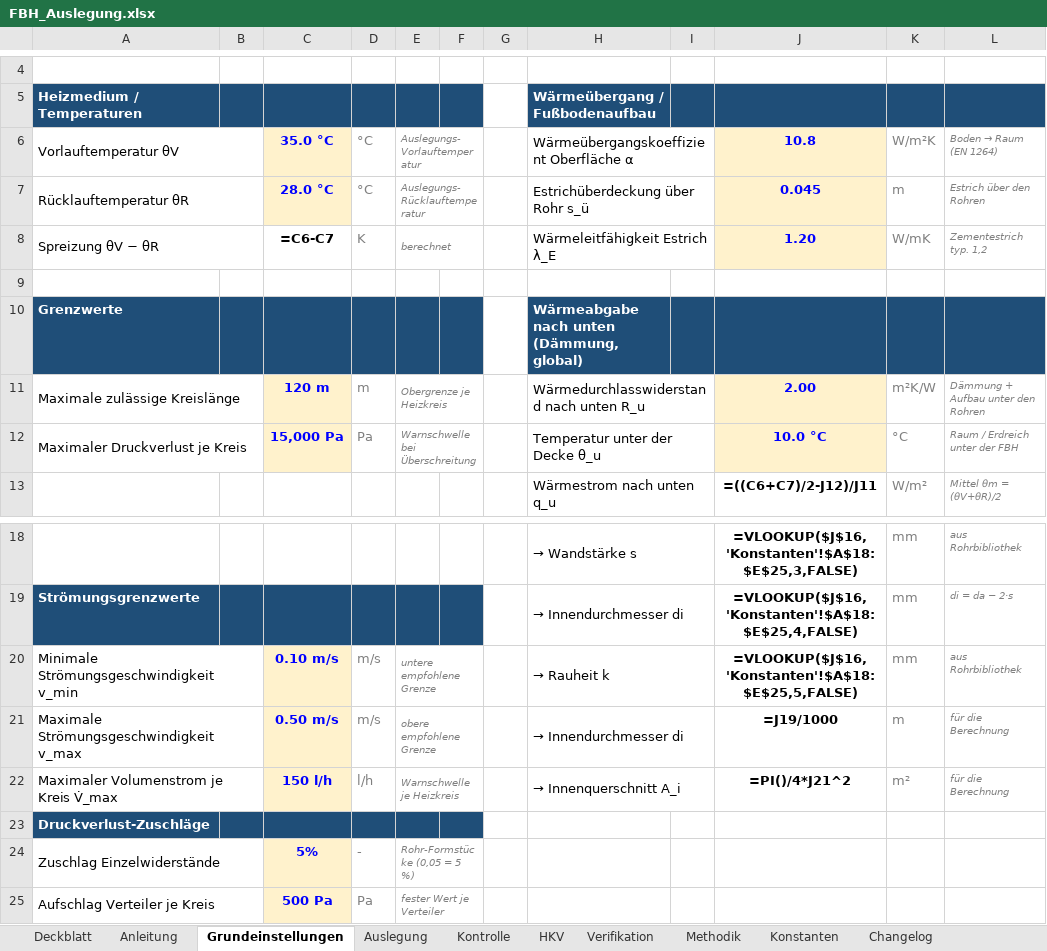
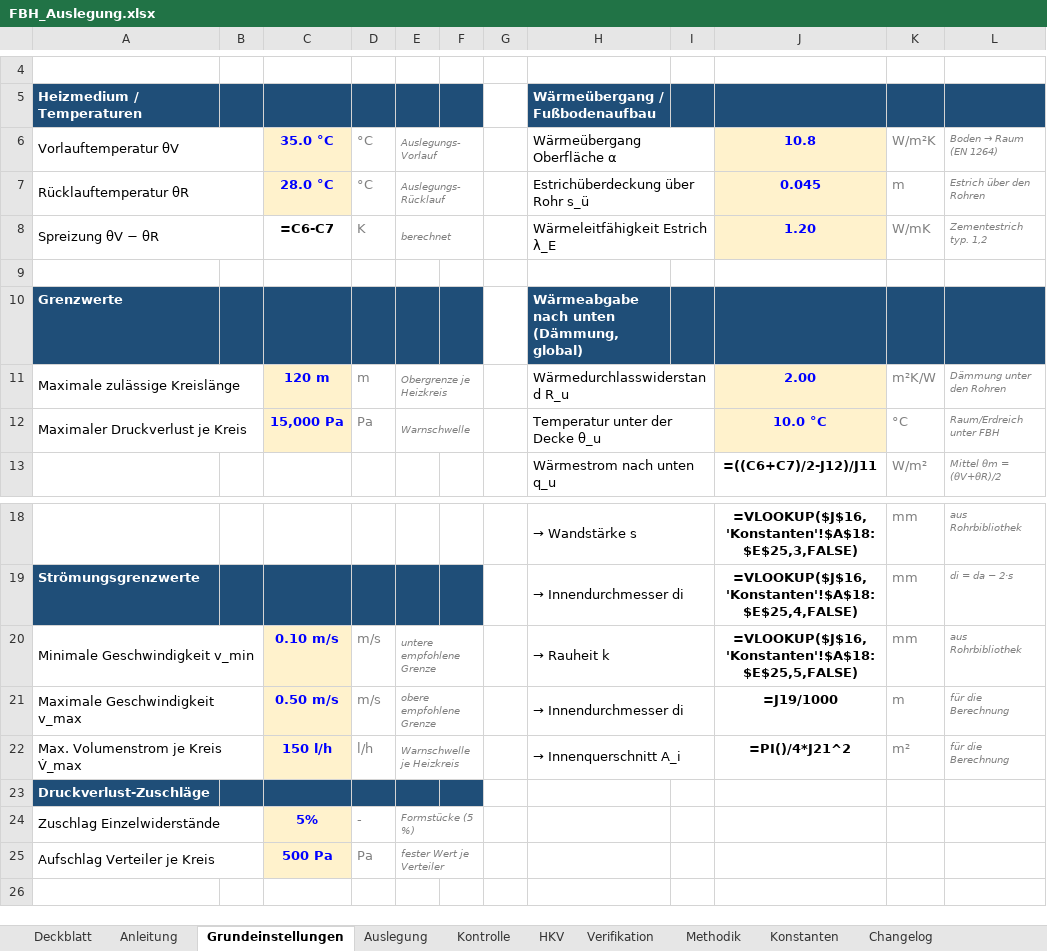
Before and after one commit to diffad/agnFBHExcel, an Excel workbook: FBH_Auslegung.xlsx, sheet Grundeinstellungen, drawn as a sheet; only a part is shown, gaps mark what is left out; values as stored, in another font and other column widths than the file's, no borders; formulas without a stored value are shown as written; charts and pictures not drawn; the diff names each change by its address in the sheet, - before the commit and + after, or states it on an @@ line.

```diff
--- a/FBH_Auslegung.xlsx (sheet Grundeinstellungen)
+++ b/FBH_Auslegung.xlsx (sheet Grundeinstellungen)
-E6: Auslegungs-Vorlauftemperatur
+E6: Auslegungs-Vorlauf
-H6: Wärmeübergangskoeffizient Oberfläche α
+H6: Wärmeübergang Oberfläche α
-E7: Auslegungs-Rücklauftemperatur
+E7: Auslegungs-Rücklauf
-H11: Wärmedurchlasswiderstand nach unten R_u
+H11: Wärmedurchlasswiderstand R_u
-L11: Dämmung + Aufbau unter den Rohren
+L11: Dämmung unter den Rohren
-E12: Warnschwelle bei Überschreitung
+E12: Warnschwelle
-L12: Raum / Erdreich unter der FBH
+L12: Raum/Erdreich unter FBH
-A20: Minimale Strömungsgeschwindigkeit v_min
+A20: Minimale Geschwindigkeit v_min
-A21: Maximale Strömungsgeschwindigkeit v_max
+A21: Maximale Geschwindigkeit v_max
-A22: Maximaler Volumenstrom je Kreis V̇_max
+A22: Max. Volumenstrom je Kreis V̇_max
-E24: Rohr-Formstücke (0,05 = 5 %)
+E24: Formstücke (5 %)
```
Also changed, not shown: sheet Anleitung, sheet Verifikation, sheet Changelog, charts or pictures, 1 other file.
